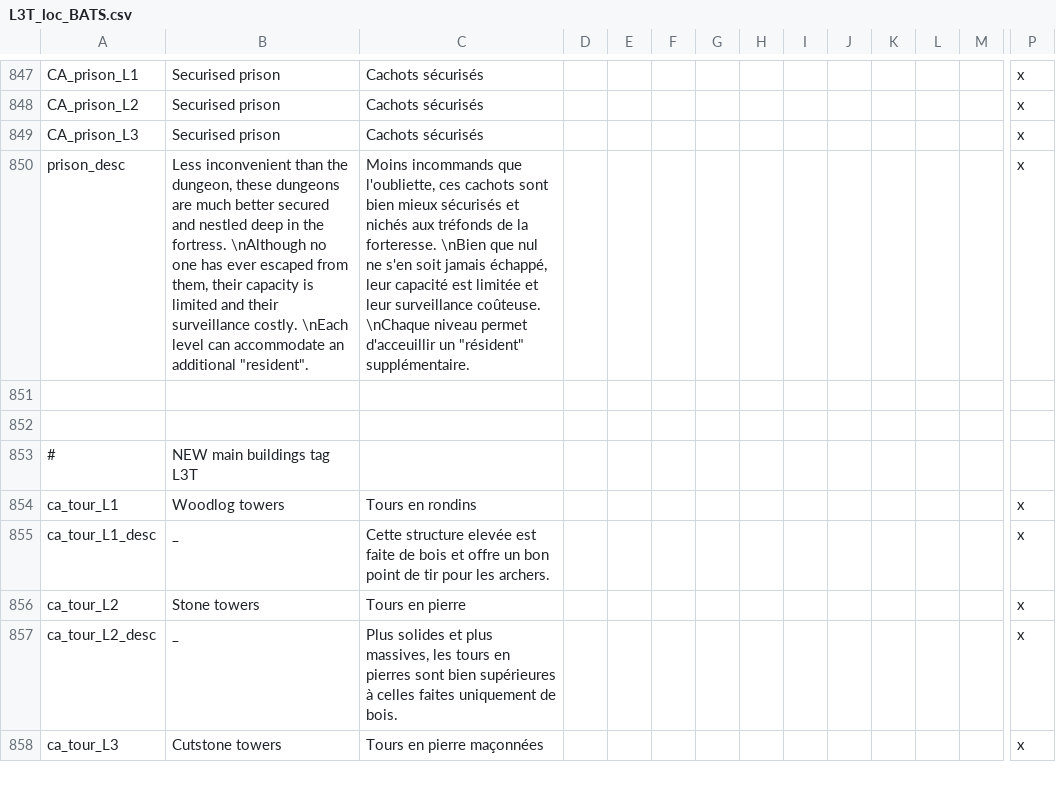
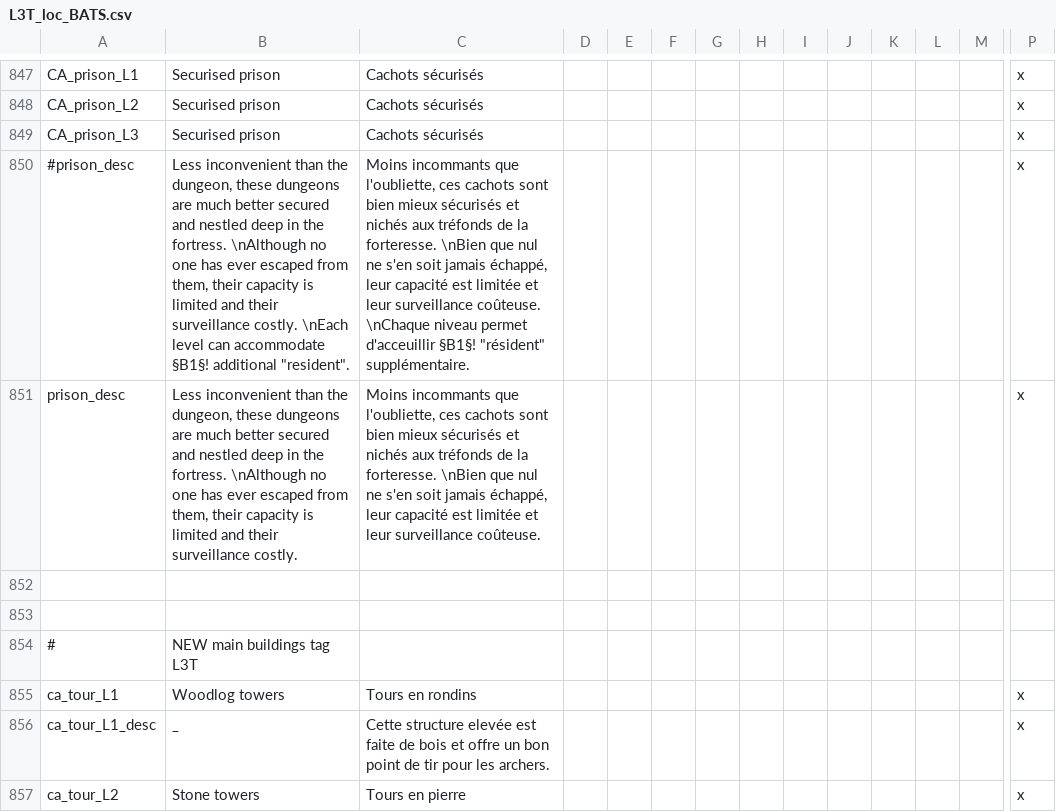
Before and after one commit to ArkoG/L3T, a CSV file: L3T/localisation/L3T_loc_BATS.csv, drawn as a sheet; only a part is shown, gaps mark what is left out; the shorter side is filled out with more unchanged rows; addresses are those after the commit; rows hold the shown columns only; the diff names each change by its address in the sheet, - before the commit and + after, or states it on an @@ line.

Commit message:
changing loc for prison, removing capacity thingy

```diff
--- a/L3T/localisation/L3T_loc_BATS.csv
+++ b/L3T/localisation/L3T_loc_BATS.csv
+row 850: #prison_desc | Less inconvenient than the dungeon, these dungeons are much better secured and nestled deep in the fortress. \nAlthough no one has ever escaped from them, their capacity is limited and their surveillance costly. \nEach level can accommodate §B1§! additional "resident". | Moins incommants que l'oubliette, ces cachots sont bien mieux sécurisés et nichés aux tréfonds de la forteresse. \nBien que nul ne s'en soit jamais échappé, leur capacité est limitée et leur surveillance coûteuse. \nChaque niveau permet d'acceuillir §B1§! "résident" supplémentaire. |  |  |  |  |  |  |  |  |  |  | x
-B851: …surveillance costly. \nEach level can accommodate an additional "resident".
+B851: …surveillance costly.
-C851: Moins incommands que l'oubliette, ces cachots sont bien mieux sécurisés et nichés aux tréfonds de la forteresse. \nBien que nul ne s'en soit jamais échappé, leur capacité est limitée et leur surveillance coûteuse. \nChaque niveau permet d'acceuillir un "résident" supplémentaire.
+C851: Moins incommants que l'oubliette, ces cachots sont bien mieux sécurisés et nichés aux tréfonds de la forteresse. \nBien que nul ne s'en soit jamais échappé, leur capacité est limitée et leur surveillance coûteuse.
```
